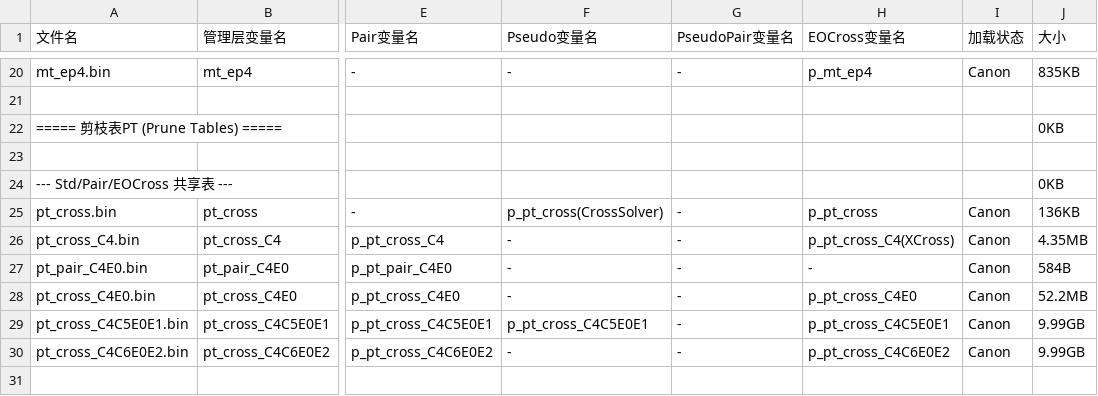
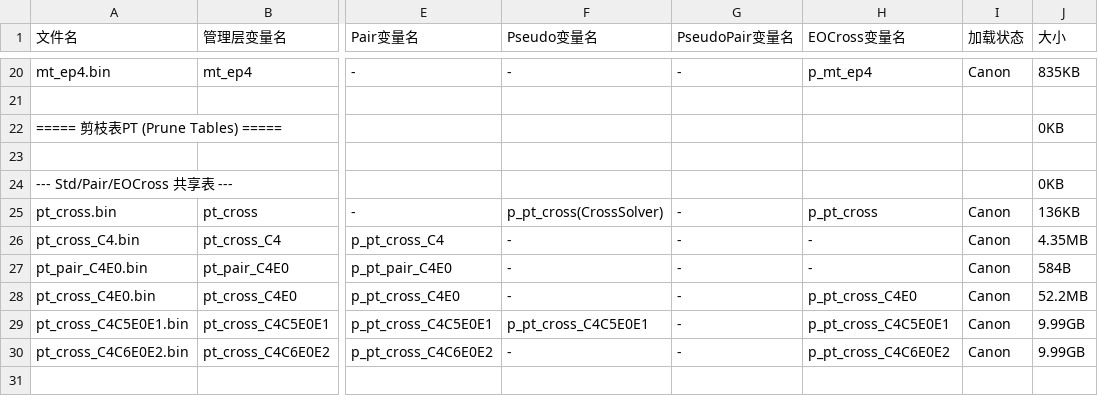
Before and after one commit to RuiminYan/solver, a CSV file: table_naming.csv, drawn as a sheet; only a part is shown, gaps mark what is left out; the diff names each change by its address in the sheet, - before the commit and + after, or states it on an @@ line.

Commit message:
Remove unused p_pt_cross_C4 from xcross_analyzer in EOCross

```diff
--- a/table_naming.csv
+++ b/table_naming.csv
-H26 (EOCross变量名): p_pt_cross_C4(XCross)
+H26 (EOCross变量名): -
```
Also changed, not shown: create_functions.csv, 1 other file.
